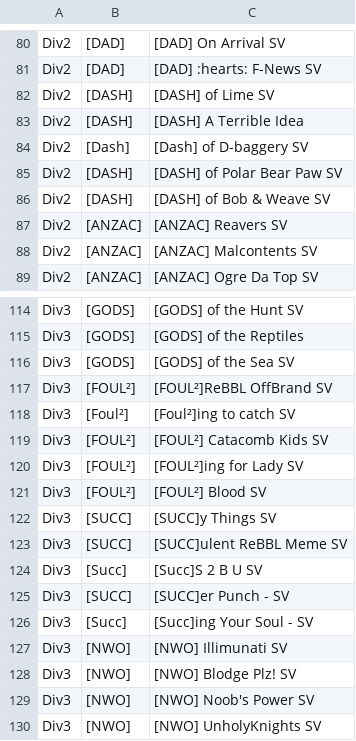
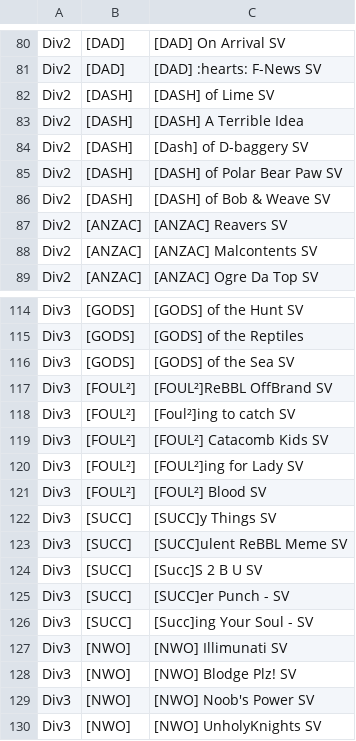
Before and after one commit to nufflytics/clan_viewer, a CSV file: data/clanS5teams.csv, drawn as a sheet; only a part is shown, gaps mark what is left out.

Commit message:
fix clan tag case issues

```diff
--- a/data/clanS5teams.csv
+++ b/data/clanS5teams.csv
@@ -83,3 +83,3 @@ Div2,[DASH],[DASH] of Lime SV
 Div2,[DASH],[DASH] A Terrible Idea
-Div2,[Dash],[Dash] of D-baggery SV
+Div2,[DASH],[Dash] of D-baggery SV
 Div2,[DASH],[DASH] of Polar Bear Paw SV
@@ -117,3 +117,3 @@ Div3,[GODS],[GODS] of the Sea SV
 Div3,[FOUL²],[FOUL²]ReBBL OffBrand SV
-Div3,[Foul²],[Foul²]ing to catch SV
+Div3,[FOUL²],[Foul²]ing to catch SV
 Div3,[FOUL²],[FOUL²] Catacomb Kids SV
@@ -123,5 +123,5 @@ Div3,[SUCC],[SUCC]y Things SV
 Div3,[SUCC],[SUCC]ulent ReBBL Meme SV
-Div3,[Succ],[Succ]S 2 B U SV
+Div3,[SUCC],[Succ]S 2 B U SV
 Div3,[SUCC],[SUCC]er Punch - SV
-Div3,[Succ],[Succ]ing Your Soul - SV
+Div3,[SUCC],[Succ]ing Your Soul - SV
 Div3,[NWO],[NWO] Illimunati SV
```
